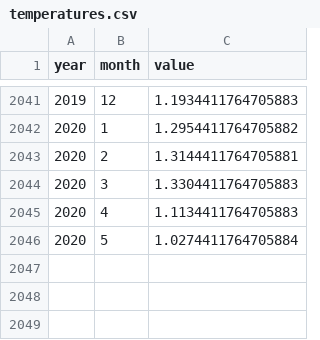
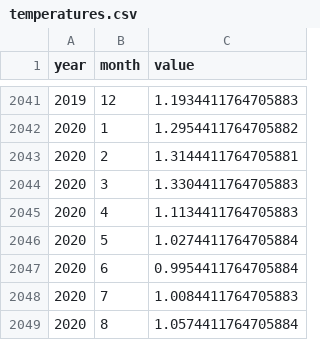
Before and after one commit to openclimatedata/openclimatedata.net, a CSV file: climate-spirals/temperatures.csv, drawn as a sheet; only a part is shown, gaps mark what is left out.

Commit message:
Update Spirals

```diff
--- a/climate-spirals/temperatures.csv
+++ b/climate-spirals/temperatures.csv
@@ -2046 +2046,4 @@ year,month,value
 2020,5,1.0274411764705884
+2020,6,0.9954411764705884
+2020,7,1.0084411764705883
+2020,8,1.0574411764705884
```
Also changed, not shown: climate-spirals/concentrations.csv, 1 other file.
